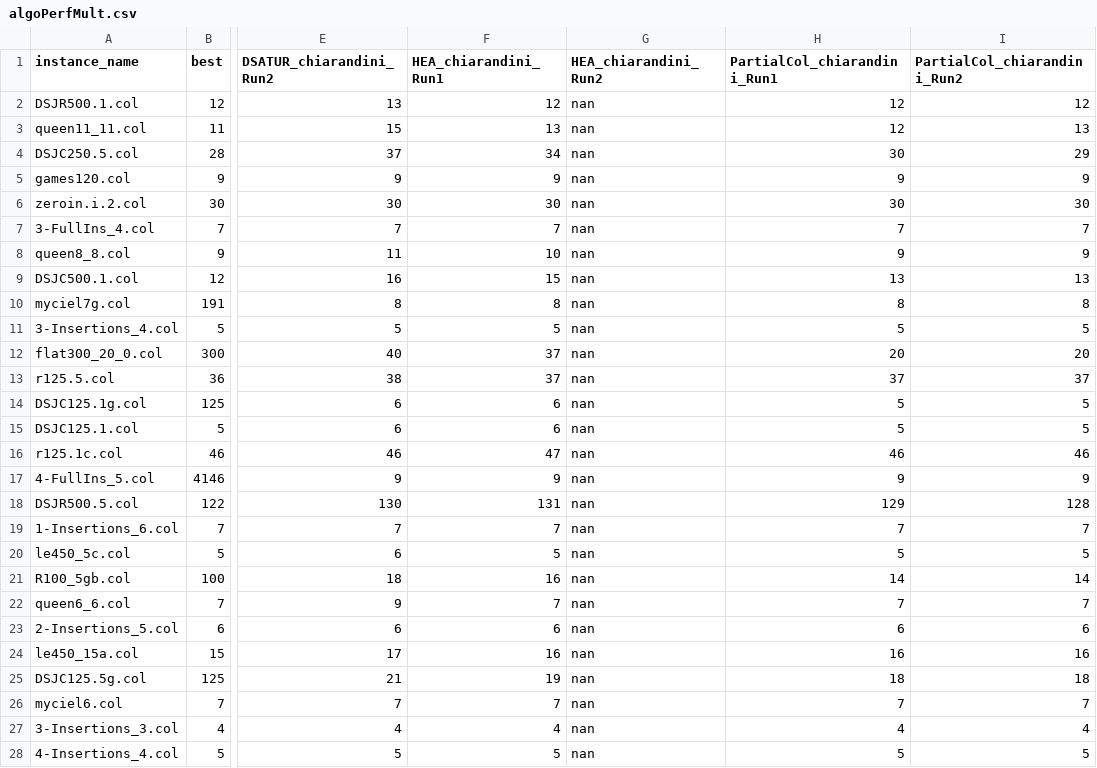
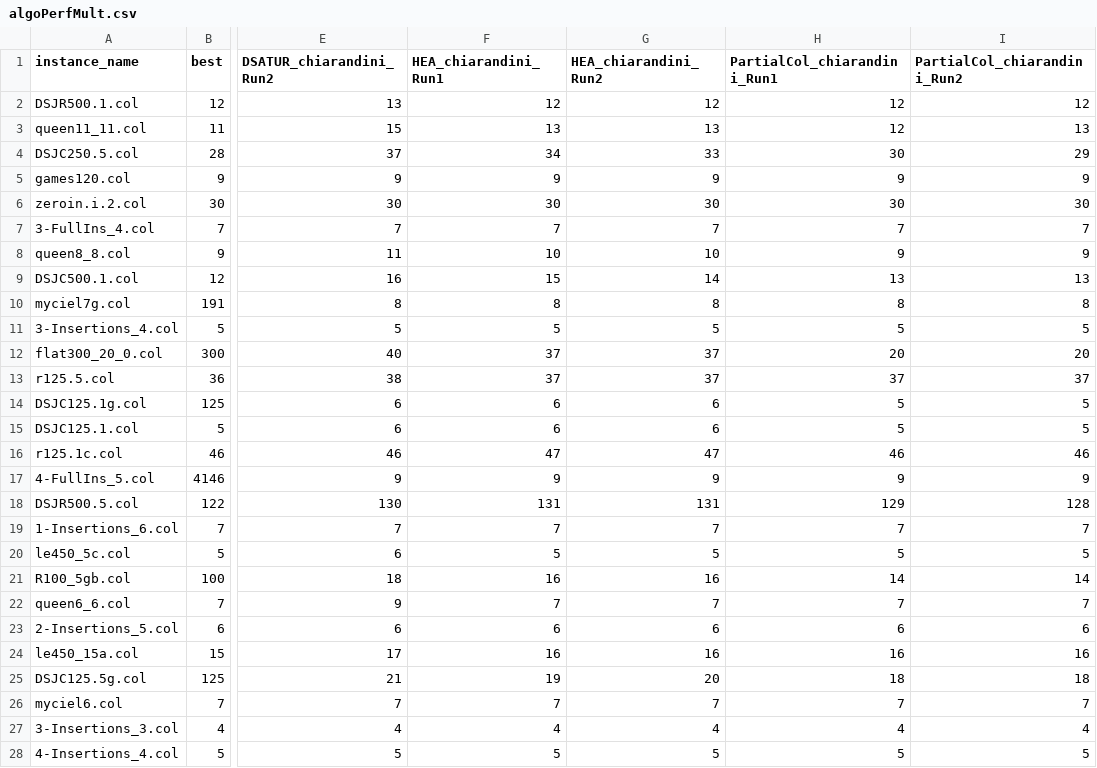
Before and after one commit to GraphVertexColoring/coloring, a CSV file: Resources/algoPerfMult.csv, drawn as a sheet; only a part is shown, gaps mark what is left out; the diff covers the shown part only; the diff names each change by its address in the sheet, - before the commit and + after, or states it on an @@ line.

```diff
--- a/Resources/algoPerfMult.csv
+++ b/Resources/algoPerfMult.csv
-G2 (HEA_chiarandini_Run2): nan
+G2 (HEA_chiarandini_Run2): 12
-G3 (HEA_chiarandini_Run2): nan
+G3 (HEA_chiarandini_Run2): 13
-G4 (HEA_chiarandini_Run2): nan
+G4 (HEA_chiarandini_Run2): 33
-G5 (HEA_chiarandini_Run2): nan
+G5 (HEA_chiarandini_Run2): 9
-G6 (HEA_chiarandini_Run2): nan
+G6 (HEA_chiarandini_Run2): 30
-G7 (HEA_chiarandini_Run2): nan
+G7 (HEA_chiarandini_Run2): 7
-G8 (HEA_chiarandini_Run2): nan
+G8 (HEA_chiarandini_Run2): 10
-G9 (HEA_chiarandini_Run2): nan
+G9 (HEA_chiarandini_Run2): 14
-G10 (HEA_chiarandini_Run2): nan
+G10 (HEA_chiarandini_Run2): 8
-G11 (HEA_chiarandini_Run2): nan
+G11 (HEA_chiarandini_Run2): 5
-G12:G13 (HEA_chiarandini_Run2): nan
+G12:G13 (HEA_chiarandini_Run2): 37
-G14:G15 (HEA_chiarandini_Run2): nan
+G14:G15 (HEA_chiarandini_Run2): 6
-G16 (HEA_chiarandini_Run2): nan
+G16 (HEA_chiarandini_Run2): 47
-G17 (HEA_chiarandini_Run2): nan
+G17 (HEA_chiarandini_Run2): 9
-G18 (HEA_chiarandini_Run2): nan
+G18 (HEA_chiarandini_Run2): 131
-G19 (HEA_chiarandini_Run2): nan
+G19 (HEA_chiarandini_Run2): 7
-G20 (HEA_chiarandini_Run2): nan
+G20 (HEA_chiarandini_Run2): 5
-G21 (HEA_chiarandini_Run2): nan
+G21 (HEA_chiarandini_Run2): 16
-G22 (HEA_chiarandini_Run2): nan
+G22 (HEA_chiarandini_Run2): 7
-G23 (HEA_chiarandini_Run2): nan
+G23 (HEA_chiarandini_Run2): 6
-G24 (HEA_chiarandini_Run2): nan
+G24 (HEA_chiarandini_Run2): 16
-G25 (HEA_chiarandini_Run2): nan
+G25 (HEA_chiarandini_Run2): 20
-G26 (HEA_chiarandini_Run2): nan
+G26 (HEA_chiarandini_Run2): 7
-G27 (HEA_chiarandini_Run2): nan
+G27 (HEA_chiarandini_Run2): 4
-G28 (HEA_chiarandini_Run2): nan
+G28 (HEA_chiarandini_Run2): 5
```
Also changed, not shown: 145 edited cells elsewhere in this file.
